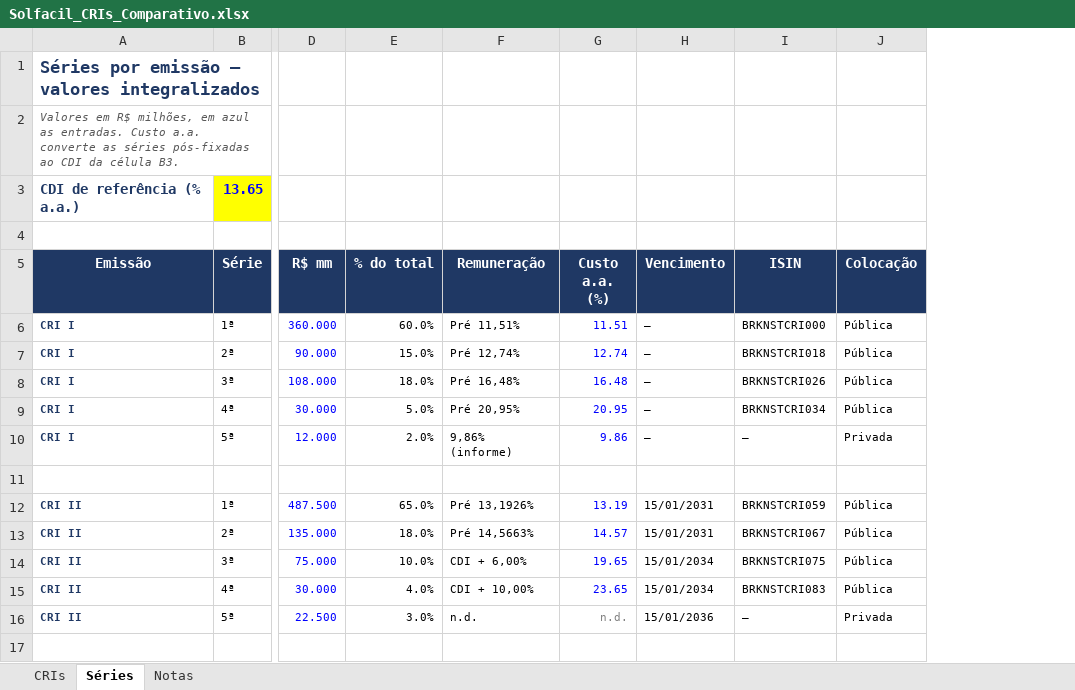
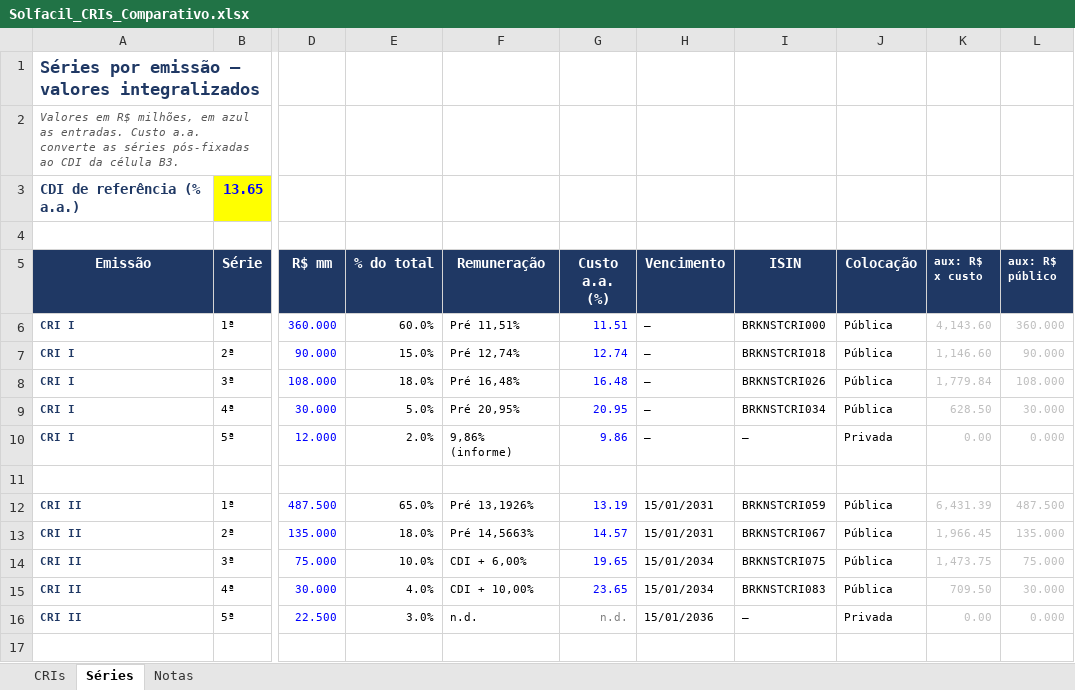
Before and after one commit to abalroar/fidc, an Excel workbook: outputs/solfacil/Solfacil_CRIs_Comparativo.xlsx, sheet Séries, drawn as a sheet; only a part is shown, gaps mark what is left out; values as stored, in another font and other column widths than the file's, no borders; the diff names each change by its address in the sheet, - before the commit and + after, or states it on an @@ line.

```diff
--- a/outputs/solfacil/Solfacil_CRIs_Comparativo.xlsx (sheet Séries)
+++ b/outputs/solfacil/Solfacil_CRIs_Comparativo.xlsx (sheet Séries)
+column K (aux: R$ x custo), rows 6-16: 4,143.60 | 1,146.60 | 1,779.84 | 628.50 | 0.00 |  | 6,431.39 | 1,966.45 | 1,473.75 | 709.50 | 0.00
+column L (aux: R$ público), rows 6-16: 360.000 | 90.000 | 108.000 | 30.000 | 0.000 |  | 487.500 | 135.000 | 75.000 | 30.000 | 0.000
```
Also changed, not shown: sheet CRIs, sheet Notas, formulas that keep their value, 2 other files.
